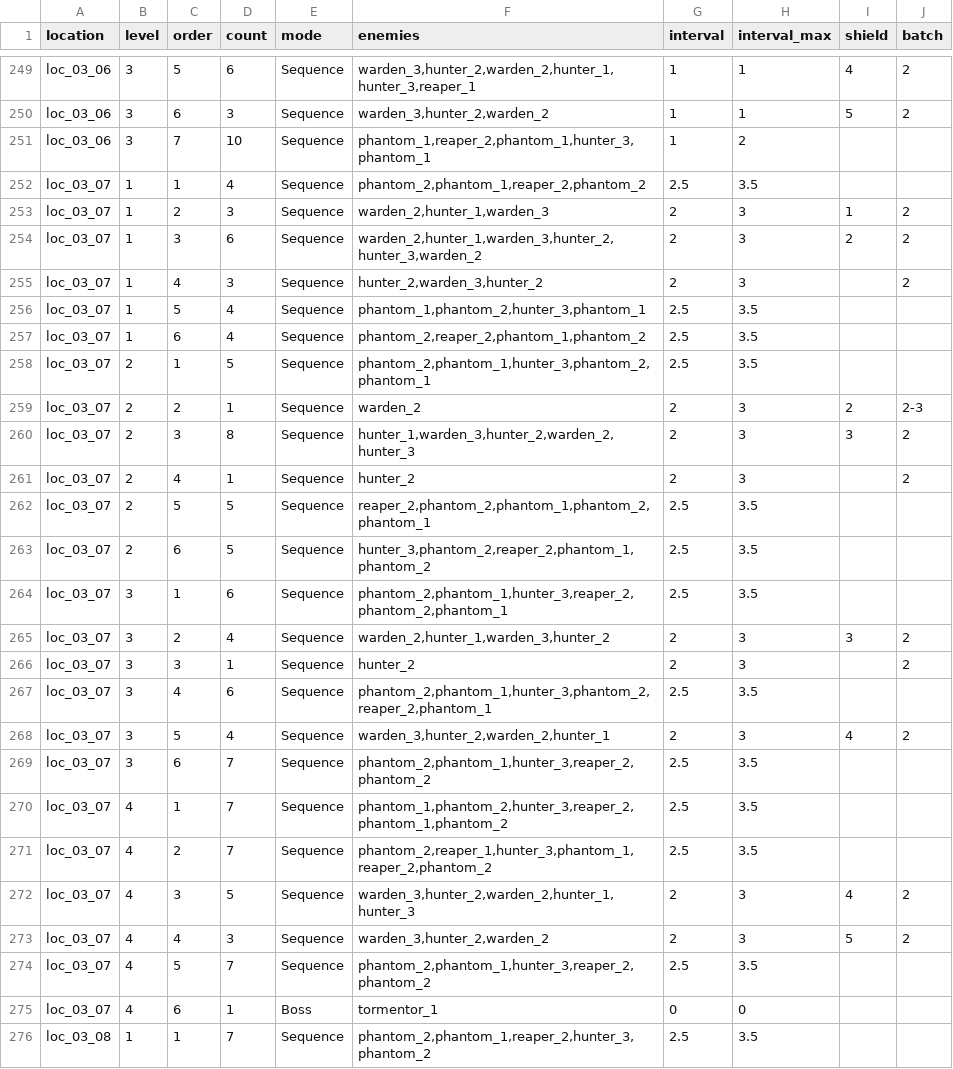
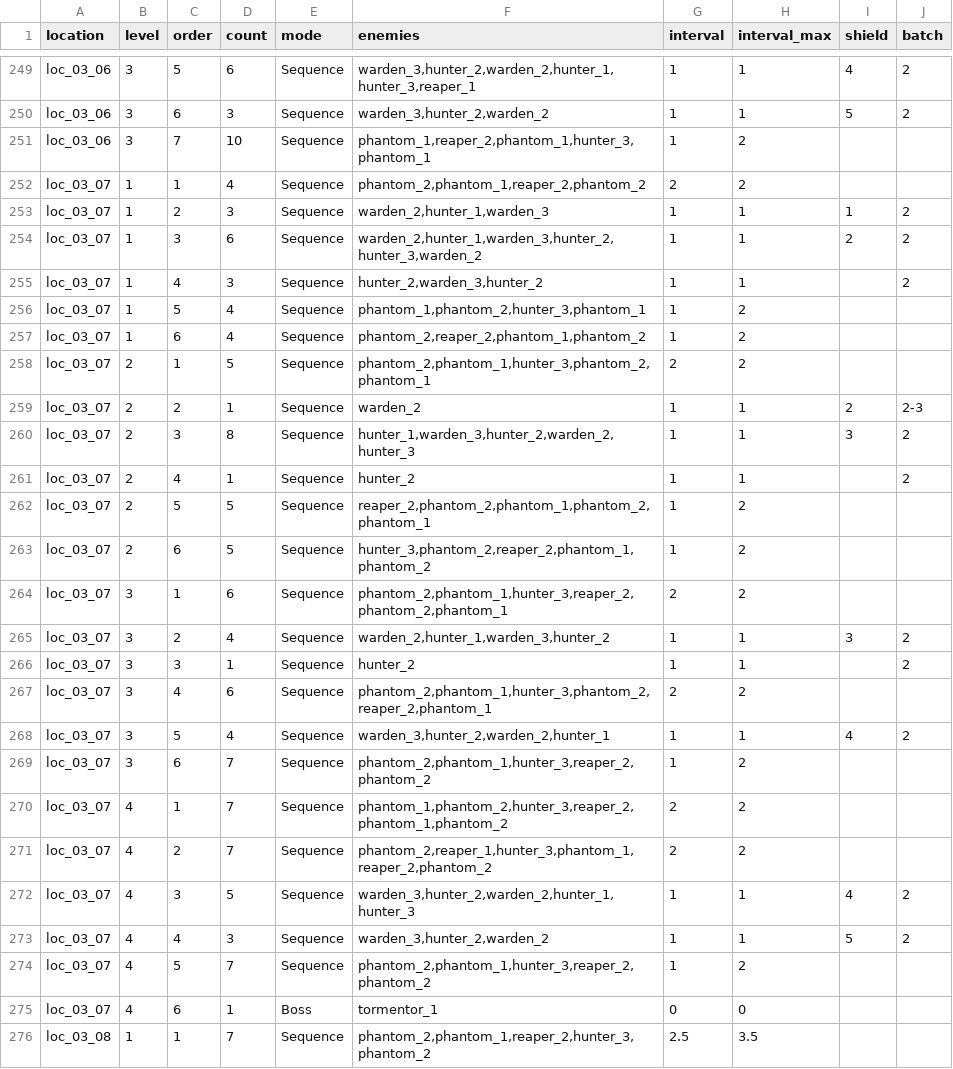
Before and after one commit to BarVit/UnityHomeWorks, a TSV file: Flappy Terminator/Assets/Data/Tables/waves.tsv, drawn as a sheet; only a part is shown, gaps mark what is left out.

```diff
--- a/Flappy Terminator/Assets/Data/Tables/waves.tsv
+++ b/Flappy Terminator/Assets/Data/Tables/waves.tsv
@@ -251,25 +251,25 @@ loc_03_06	3	6	3	Sequence	warden_3,hunter_2,warden_2	1	1	5	2
 loc_03_06	3	7	10	Sequence	phantom_1,reaper_2,phantom_1,hunter_3,phantom_1	1	2		
-loc_03_07	1	1	4	Sequence	phantom_2,phantom_1,reaper_2,phantom_2	2.5	3.5		
-loc_03_07	1	2	3	Sequence	warden_2,hunter_1,warden_3	2	3	1	2
-loc_03_07	1	3	6	Sequence	warden_2,hunter_1,warden_3,hunter_2,hunter_3,warden_2	2	3	2	2
-loc_03_07	1	4	3	Sequence	hunter_2,warden_3,hunter_2	2	3		2
-loc_03_07	1	5	4	Sequence	phantom_1,phantom_2,hunter_3,phantom_1	2.5	3.5		
-loc_03_07	1	6	4	Sequence	phantom_2,reaper_2,phantom_1,phantom_2	2.5	3.5		
-loc_03_07	2	1	5	Sequence	phantom_2,phantom_1,hunter_3,phantom_2,phantom_1	2.5	3.5		
-loc_03_07	2	2	1	Sequence	warden_2	2	3	2	2-3
-loc_03_07	2	3	8	Sequence	hunter_1,warden_3,hunter_2,warden_2,hunter_3	2	3	3	2
-loc_03_07	2	4	1	Sequence	hunter_2	2	3		2
-loc_03_07	2	5	5	Sequence	reaper_2,phantom_2,phantom_1,phantom_2,phantom_1	2.5	3.5		
-loc_03_07	2	6	5	Sequence	hunter_3,phantom_2,reaper_2,phantom_1,phantom_2	2.5	3.5		
-loc_03_07	3	1	6	Sequence	phantom_2,phantom_1,hunter_3,reaper_2,phantom_2,phantom_1	2.5	3.5		
-loc_03_07	3	2	4	Sequence	warden_2,hunter_1,warden_3,hunter_2	2	3	3	2
-loc_03_07	3	3	1	Sequence	hunter_2	2	3		2
-loc_03_07	3	4	6	Sequence	phantom_2,phantom_1,hunter_3,phantom_2,reaper_2,phantom_1	2.5	3.5		
-loc_03_07	3	5	4	Sequence	warden_3,hunter_2,warden_2,hunter_1	2	3	4	2
-loc_03_07	3	6	7	Sequence	phantom_2,phantom_1,hunter_3,reaper_2,phantom_2	2.5	3.5		
-loc_03_07	4	1	7	Sequence	phantom_1,phantom_2,hunter_3,reaper_2,phantom_1,phantom_2	2.5	3.5		
-loc_03_07	4	2	7	Sequence	phantom_2,reaper_1,hunter_3,phantom_1,reaper_2,phantom_2	2.5	3.5		
-loc_03_07	4	3	5	Sequence	warden_3,hunter_2,warden_2,hunter_1,hunter_3	2	3	4	2
-loc_03_07	4	4	3	Sequence	warden_3,hunter_2,warden_2	2	3	5	2
-loc_03_07	4	5	7	Sequence	phantom_2,phantom_1,hunter_3,reaper_2,phantom_2	2.5	3.5		
+loc_03_07	1	1	4	Sequence	phantom_2,phantom_1,reaper_2,phantom_2	2	2		
+loc_03_07	1	2	3	Sequence	warden_2,hunter_1,warden_3	1	1	1	2
+loc_03_07	1	3	6	Sequence	warden_2,hunter_1,warden_3,hunter_2,hunter_3,warden_2	1	1	2	2
+loc_03_07	1	4	3	Sequence	hunter_2,warden_3,hunter_2	1	1		2
+loc_03_07	1	5	4	Sequence	phantom_1,phantom_2,hunter_3,phantom_1	1	2		
+loc_03_07	1	6	4	Sequence	phantom_2,reaper_2,phantom_1,phantom_2	1	2		
+loc_03_07	2	1	5	Sequence	phantom_2,phantom_1,hunter_3,phantom_2,phantom_1	2	2		
+loc_03_07	2	2	1	Sequence	warden_2	1	1	2	2-3
+loc_03_07	2	3	8	Sequence	hunter_1,warden_3,hunter_2,warden_2,hunter_3	1	1	3	2
+loc_03_07	2	4	1	Sequence	hunter_2	1	1		2
+loc_03_07	2	5	5	Sequence	reaper_2,phantom_2,phantom_1,phantom_2,phantom_1	1	2		
+loc_03_07	2	6	5	Sequence	hunter_3,phantom_2,reaper_2,phantom_1,phantom_2	1	2		
+loc_03_07	3	1	6	Sequence	phantom_2,phantom_1,hunter_3,reaper_2,phantom_2,phantom_1	2	2		
+loc_03_07	3	2	4	Sequence	warden_2,hunter_1,warden_3,hunter_2	1	1	3	2
+loc_03_07	3	3	1	Sequence	hunter_2	1	1		2
+loc_03_07	3	4	6	Sequence	phantom_2,phantom_1,hunter_3,phantom_2,reaper_2,phantom_1	2	2		
+loc_03_07	3	5	4	Sequence	warden_3,hunter_2,warden_2,hunter_1	1	1	4	2
+loc_03_07	3	6	7	Sequence	phantom_2,phantom_1,hunter_3,reaper_2,phantom_2	1	2		
+loc_03_07	4	1	7	Sequence	phantom_1,phantom_2,hunter_3,reaper_2,phantom_1,phantom_2	2	2		
+loc_03_07	4	2	7	Sequence	phantom_2,reaper_1,hunter_3,phantom_1,reaper_2,phantom_2	2	2		
+loc_03_07	4	3	5	Sequence	warden_3,hunter_2,warden_2,hunter_1,hunter_3	1	1	4	2
+loc_03_07	4	4	3	Sequence	warden_3,hunter_2,warden_2	1	1	5	2
+loc_03_07	4	5	7	Sequence	phantom_2,phantom_1,hunter_3,reaper_2,phantom_2	1	2		
 loc_03_07	4	6	1	Boss	tormentor_1	0	0		
```
Also changed, not shown: Flappy Terminator/Assets/Data/Tables/enemies.tsv, 2 other files.
